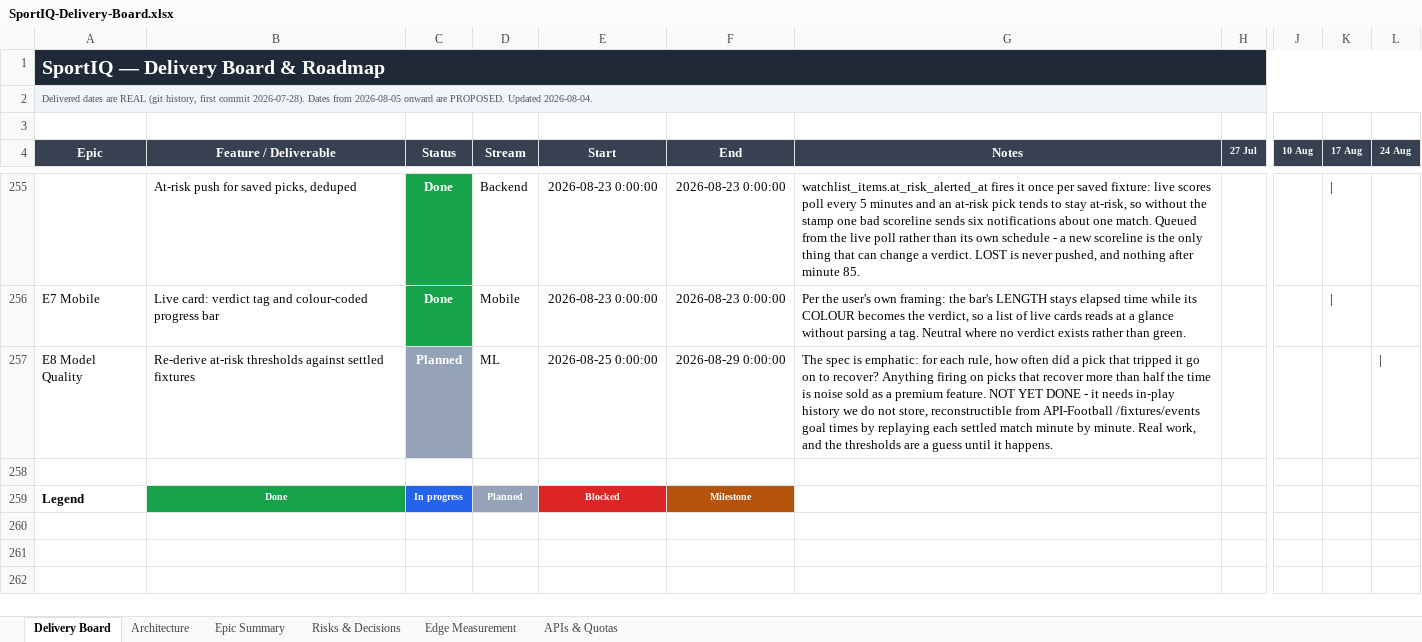
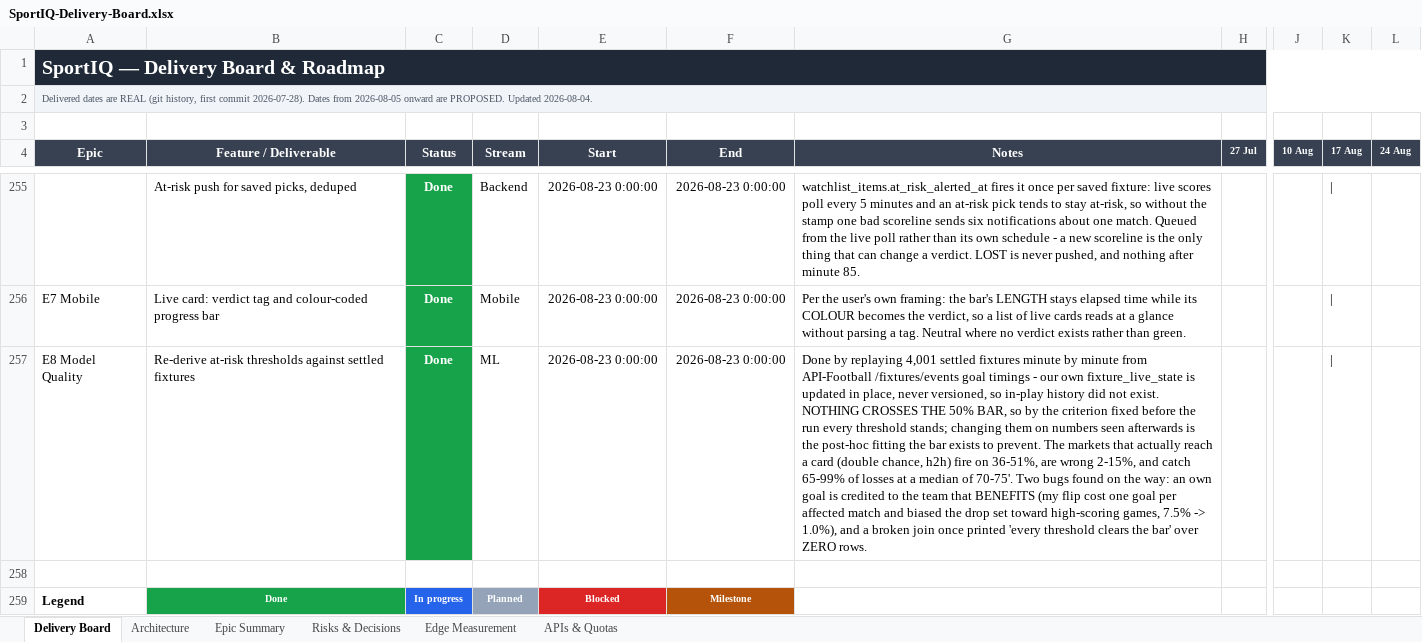
Before and after one commit to UsangR01/sportiq, an Excel workbook: SportIQ-Delivery-Board.xlsx, sheet Delivery Board, drawn as a sheet; only a part is shown, gaps mark what is left out; values as stored, in another font and other column widths than the file's, no borders; the diff names each change by its address in the sheet, - before the commit and + after, or states it on an @@ line.

```diff
--- a/SportIQ-Delivery-Board.xlsx (sheet Delivery Board)
+++ b/SportIQ-Delivery-Board.xlsx (sheet Delivery Board)
-C257 (Status): Planned
+C257 (Status): Done
-C257 fill: #94A3B8
+C257 fill: #16A34A
-E257 (Start): 2026-08-25 0:00:00
+E257 (Start): 2026-08-23 0:00:00
-F257 (End): 2026-08-29 0:00:00
+F257 (End): 2026-08-23 0:00:00
-G257 (Notes): The spec is emphatic: for each rule, how often did a pick that tripped it go on to recover? Anything firing on picks that recover more than half the time is noise sold as a premium feature. NOT YET DONE - it needs in-play history we do not store, reconstructible from API-Football /fixtures/events goal times by replaying each settled match minute by minute. Real work, and the thresholds are a guess until it happens.
+G257 (Notes): Done by replaying 4,001 settled fixtures minute by minute from API-Football /fixtures/events goal timings - our own fixture_live_state is updated in place, never versioned, so in-play history did not exist. NOTHING CROSSES THE 50% BAR, so by the criterion fixed before the run every threshold stands; changing them on numbers seen afterwards is the post-hoc fitting the bar exists to prevent. The markets that actually reach a card (double chance, h2h) fire on 36-51%, are wrong 2-15%, and catch 65-99% of losses at a median of 70-75'. Two bugs found on the way: an own goal is credited to the team that BENEFITS (my flip cost one goal per affected match and biased the drop set toward high-scoring games, 7.5% -> 1.0%), and a broken join once printed 'every threshold clears the bar' over ZERO rows.
-K257 (17 Aug): (empty)
+K257 (17 Aug): |
-L257 (24 Aug): |
+L257 (24 Aug): (empty)
```
Also changed, not shown: sheet Epic Summary.
